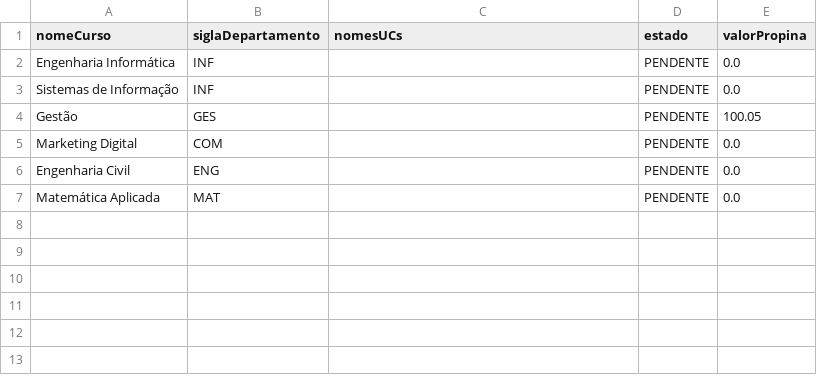
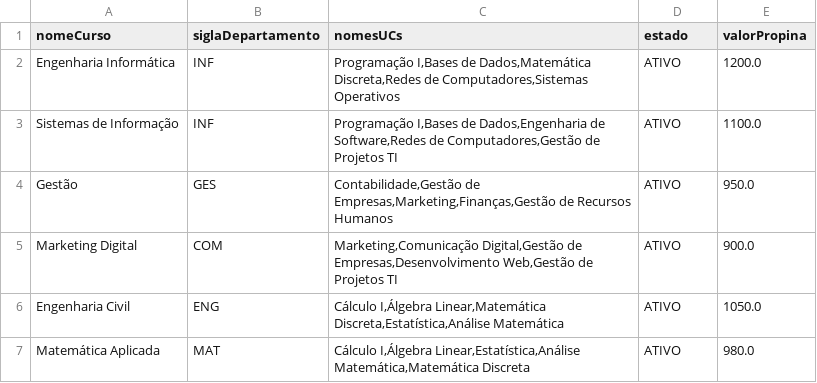
Before and after one commit to Guiizz/LP2-G4, a CSV file: csv/cursos.csv, drawn as a sheet.

```diff
--- a/csv/cursos.csv
+++ b/csv/cursos.csv
@@ -1,7 +1,7 @@
 nomeCurso;siglaDepartamento;nomesUCs;estado;valorPropina
-Engenharia Informática;INF;;PENDENTE;0.0
-Sistemas de Informação;INF;;PENDENTE;0.0
-Gestão;GES;;PENDENTE;100.05
-Marketing Digital;COM;;PENDENTE;0.0
-Engenharia Civil;ENG;;PENDENTE;0.0
-Matemática Aplicada;MAT;;PENDENTE;0.0
+Engenharia Informática;INF;Programação I,Bases de Dados,Matemática Discreta,Redes de Computadores,Sistemas Operativos;ATIVO;1200.0
+Sistemas de Informação;INF;Programação I,Bases de Dados,Engenharia de Software,Redes de Computadores,Gestão de Projetos TI;ATIVO;1100.0
+Gestão;GES;Contabilidade,Gestão de Empresas,Marketing,Finanças,Gestão de Recursos Humanos;ATIVO;950.0
+Marketing Digital;COM;Marketing,Comunicação Digital,Gestão de Empresas,Desenvolvimento Web,Gestão de Projetos TI;ATIVO;900.0
+Engenharia Civil;ENG;Cálculo I,Álgebra Linear,Matemática Discreta,Estatística,Análise Matemática;ATIVO;1050.0
+Matemática Aplicada;MAT;Cálculo I,Álgebra Linear,Estatística,Análise Matemática,Matemática Discreta;ATIVO;980.0
```
Also changed, not shown: csv/docentes.csv, csv/estudantes.csv, 6 other files.
